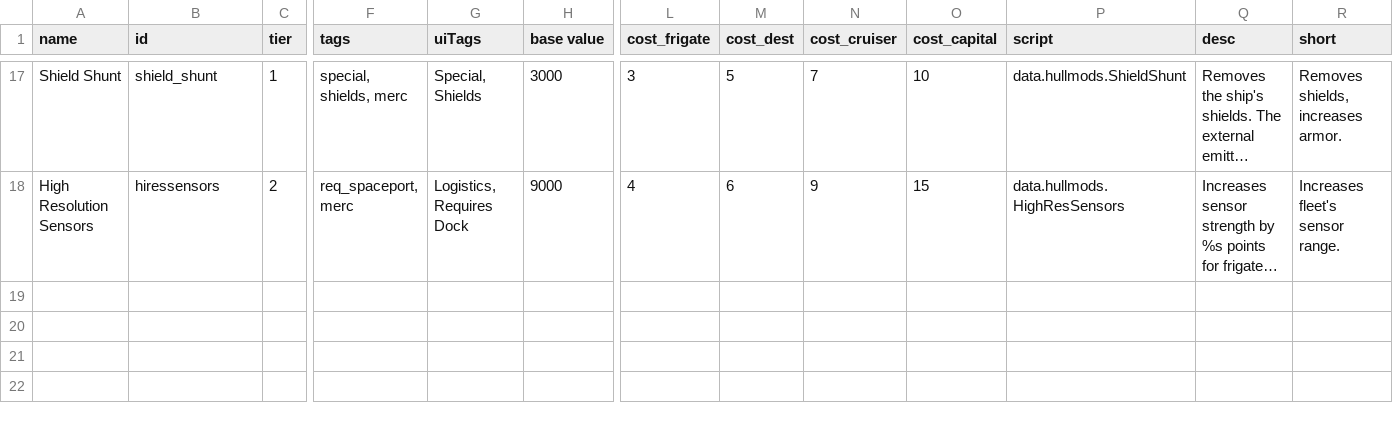
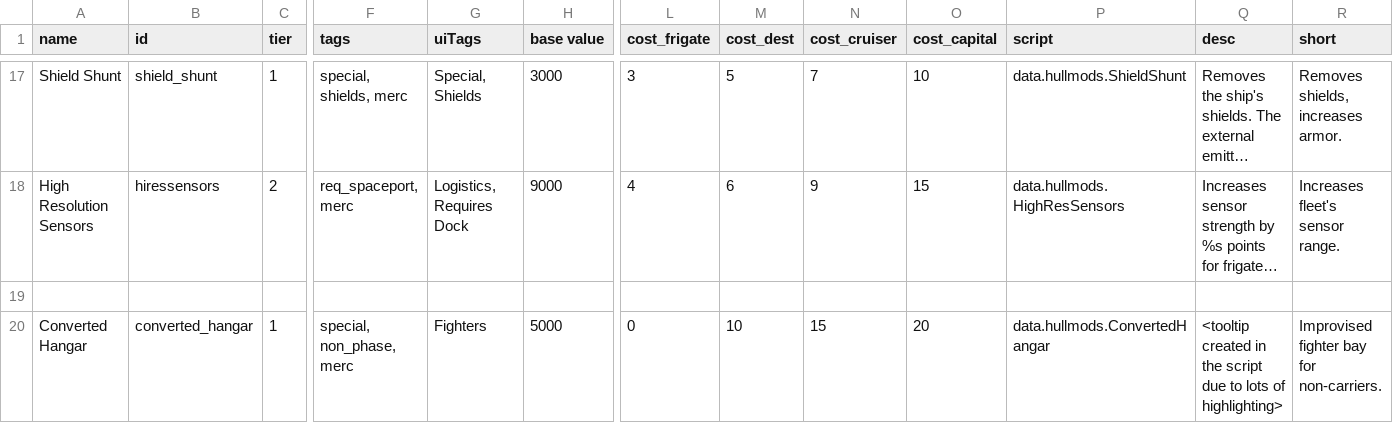
Before and after one commit to JackieModMod/Better-Deserved-SMods, a CSV file: data/hullmods/hull_mods.csv, drawn as a sheet; only a part is shown, gaps mark what is left out; long unchanged cells end in …; rows hold the shown columns only; the diff names each change by its address in the sheet, - before the commit and + after, or states it on an @@ line.

Commit message:
1.61
- Fixed Advanced Turret Gyros S-Mod applying a 20x mult instead of a +20% bonus vs frigates!
- Reworked Converted Hangar completely to a possible change by Alex! Feel free to revert, built-in Converted Hangars are unaffected.
- Converted Fighter Bays S-Mod also reduces supplies to maintain.
- Operation Centers S-Mod also reduces supplies to maintain.

```diff
--- a/data/hullmods/hull_mods.csv
+++ b/data/hullmods/hull_mods.csv
+row 19: (empty)
+row 20: Converted Hangar | converted_hangar | 1 | special, non_phase, merc | Fighters | 5000 | 0 | 10 | 15 | 20 | data.hullmods.ConvertedHangar | <tooltip created in the script due to lots of highlighting> | Improvised fighter bay for non-carriers.
```
Also changed, not shown: 8 other files.
